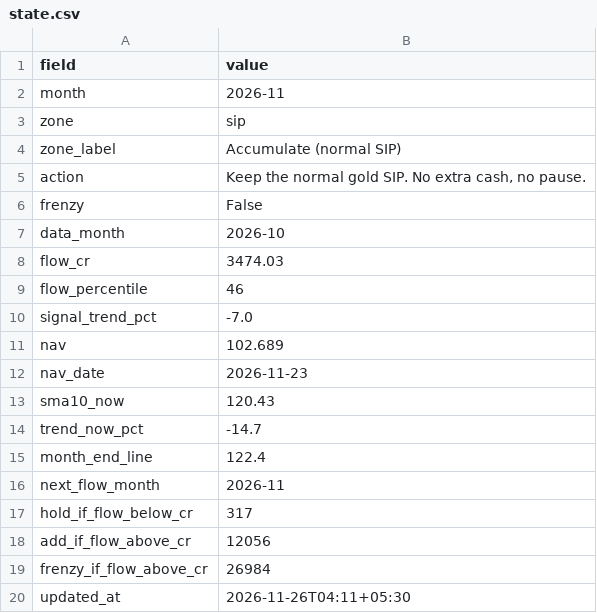
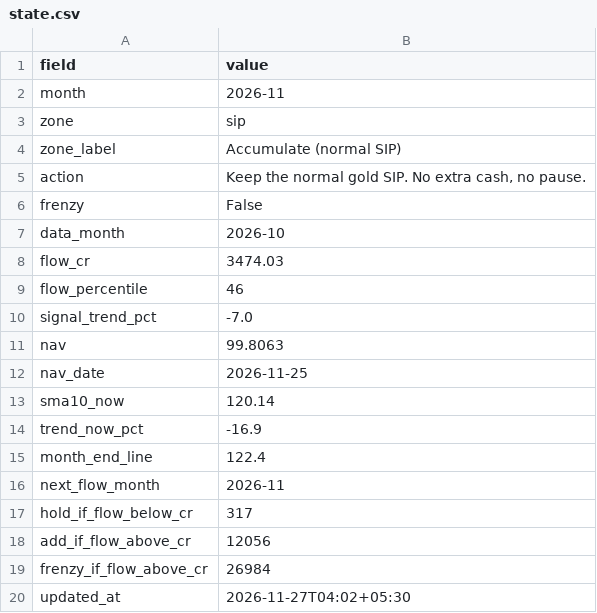
Before and after one commit to chandru2erode/gold-phase-radar, a CSV file: data/state.csv, drawn as a sheet.

```diff
--- a/data/state.csv
+++ b/data/state.csv
@@ -10,6 +10,6 @@ flow_percentile,46
 signal_trend_pct,-7.0
-nav,102.689
-nav_date,2026-11-23
-sma10_now,120.43
-trend_now_pct,-14.7
+nav,99.8063
+nav_date,2026-11-25
+sma10_now,120.14
+trend_now_pct,-16.9
 month_end_line,122.4
@@ -19,2 +19,2 @@ add_if_flow_above_cr,12056
 frenzy_if_flow_above_cr,26984
-updated_at,2026-11-26T04:11+05:30
+updated_at,2026-11-27T04:02+05:30
```
Also changed, not shown: data/gold_flows.csv, 2 other files.
